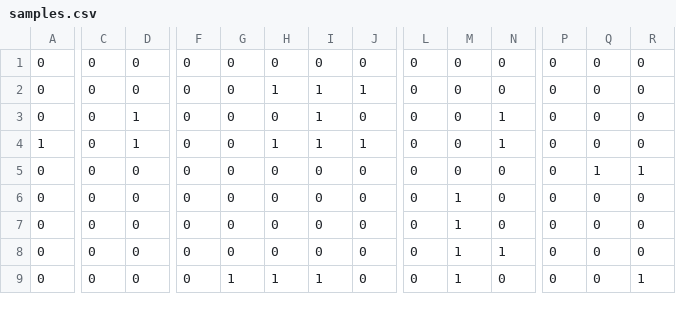
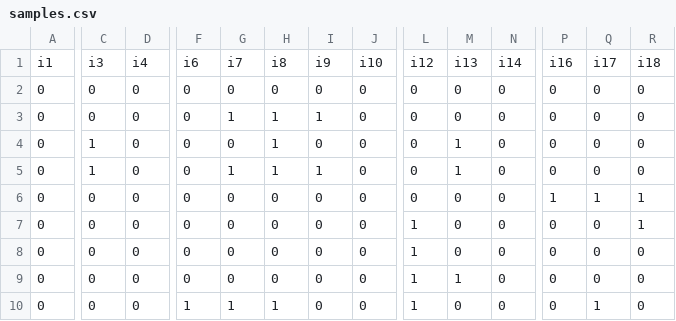
Before and after one commit to void80/SokoSolver, a CSV file: network/samples.csv, drawn as a sheet; only a part is shown, gaps mark what is left out; addresses are those after the commit; rows hold the shown columns only; the diff covers the shown part only; the diff names each change by its address in the sheet, - before the commit and + after, or states it on an @@ line.

Commit message:
added more samples

```diff
--- a/network/samples.csv
+++ b/network/samples.csv
+row 1: i1 | i3 | i4 | i6 | i7 | i8 | i9 | i10 | i12 | i13 | i14 | i16 | i17 | i18
-G3: 0
+G3: 1
-J3: 1
+J3: 0
-C4:C5: 0
+C4:C5: 1
-D4:D5: 1
+D4:D5: 0
-H4: 0
+H4: 1
-I4: 1
+I4: 0
-M4:M5: 0
+M4:M5: 1
-N4:N5: 1
+N4:N5: 0
-A5: 1
+A5: 0
-G5: 0
+G5: 1
-J5: 1
+J5: 0
-P6: 0
+P6: 1
-L7:L10: 0
+L7:L10: 1
-M7:M8: 1
+M7:M8: 0
-R7: 0
+R7: 1
-N9: 1
+N9: 0
-F10: 0
+F10: 1
-I10: 1
+I10: 0
-M10: 1
+M10: 0
-Q10: 0
+Q10: 1
-R10: 1
+R10: 0
```
Also changed, not shown: 1 added row, 1 removed row and 79 edited cells elsewhere in this file.
